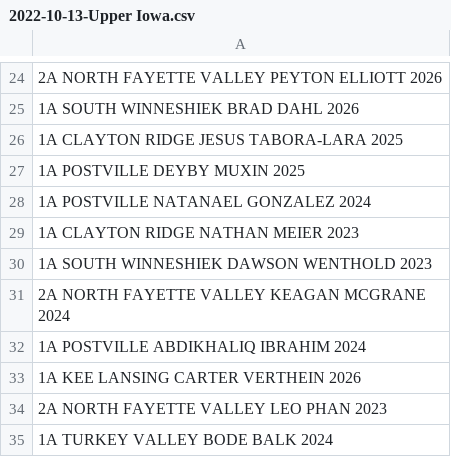
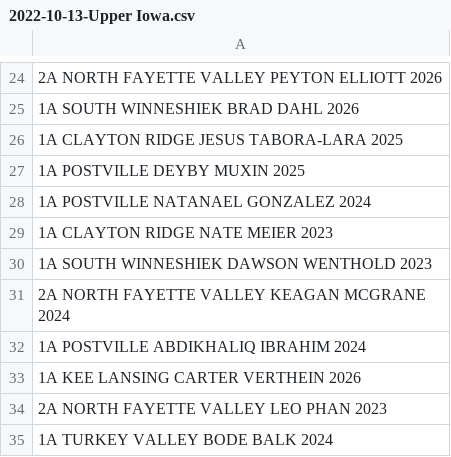
Before and after one commit to STEMfromMills/IA-XC-Results, a CSV file: csv input/2022-10-13-Upper Iowa.csv, drawn as a sheet; only a part is shown, gaps mark what is left out.

```diff
--- a/csv input/2022-10-13-Upper Iowa.csv
+++ b/csv input/2022-10-13-Upper Iowa.csv
@@ -28,3 +28,3 @@
 1A POSTVILLE NATANAEL GONZALEZ 2024
-1A CLAYTON RIDGE NATHAN MEIER 2023
+1A CLAYTON RIDGE NATE MEIER 2023
 1A SOUTH WINNESHIEK DAWSON WENTHOLD 2023
```
Also changed, not shown: csv input/2022-08-25-Collins Maxwell.csv, csv input/2022-09-08-Audubon.csv, 26 other files.
